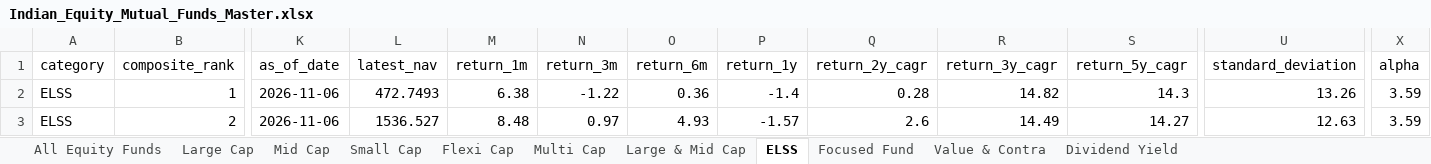
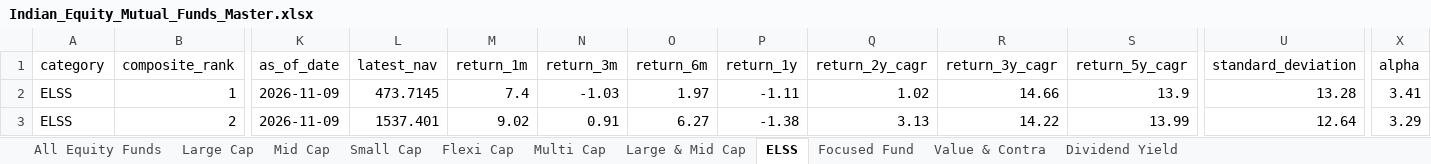
Before and after one commit to itswarlord/MutualFundResearch, an Excel workbook: data/Indian_Equity_Mutual_Funds_Master.xlsx, sheet ELSS, drawn as a sheet; only a part is shown, gaps mark what is left out; values as stored, in another font and other column widths than the file's, no borders; the diff covers the shown part only; the diff names each change by its address in the sheet, - before the commit and + after, or states it on an @@ line.

```diff
--- a/data/Indian_Equity_Mutual_Funds_Master.xlsx (sheet ELSS)
+++ b/data/Indian_Equity_Mutual_Funds_Master.xlsx (sheet ELSS)
-K2:K3 (as_of_date): 2026-11-06
+K2:K3 (as_of_date): 2026-11-09
-L2 (latest_nav): 472.7493
+L2 (latest_nav): 473.7145
-M2 (return_1m): 6.38
+M2 (return_1m): 7.4
-N2 (return_3m): -1.22
+N2 (return_3m): -1.03
-O2 (return_6m): 0.36
+O2 (return_6m): 1.97
-P2 (return_1y): -1.4
+P2 (return_1y): -1.11
-Q2 (return_2y_cagr): 0.28
+Q2 (return_2y_cagr): 1.02
-R2 (return_3y_cagr): 14.82
+R2 (return_3y_cagr): 14.66
-S2 (return_5y_cagr): 14.3
+S2 (return_5y_cagr): 13.9
-U2 (standard_deviation): 13.26
+U2 (standard_deviation): 13.28
-X2 (alpha): 3.59
+X2 (alpha): 3.41
-L3 (latest_nav): 1536.527
+L3 (latest_nav): 1537.401
-M3 (return_1m): 8.48
+M3 (return_1m): 9.02
-N3 (return_3m): 0.97
+N3 (return_3m): 0.91
-O3 (return_6m): 4.93
+O3 (return_6m): 6.27
-P3 (return_1y): -1.57
+P3 (return_1y): -1.38
-Q3 (return_2y_cagr): 2.6
+Q3 (return_2y_cagr): 3.13
-R3 (return_3y_cagr): 14.49
+R3 (return_3y_cagr): 14.22
-S3 (return_5y_cagr): 14.27
+S3 (return_5y_cagr): 13.99
-U3 (standard_deviation): 12.63
+U3 (standard_deviation): 12.64
-X3 (alpha): 3.59
+X3 (alpha): 3.29
```
Also changed, not shown: 797 edited cells elsewhere in this sheet, sheet All Equity Funds, sheet Small Cap, sheet Value & Contra, sheet Large & Mid Cap, sheet Flexi Cap, sheet Focused Fund, 4 more sheets, web/data/Indian_Equity_Mutual_Funds_Master.xlsx, 23 other files.
